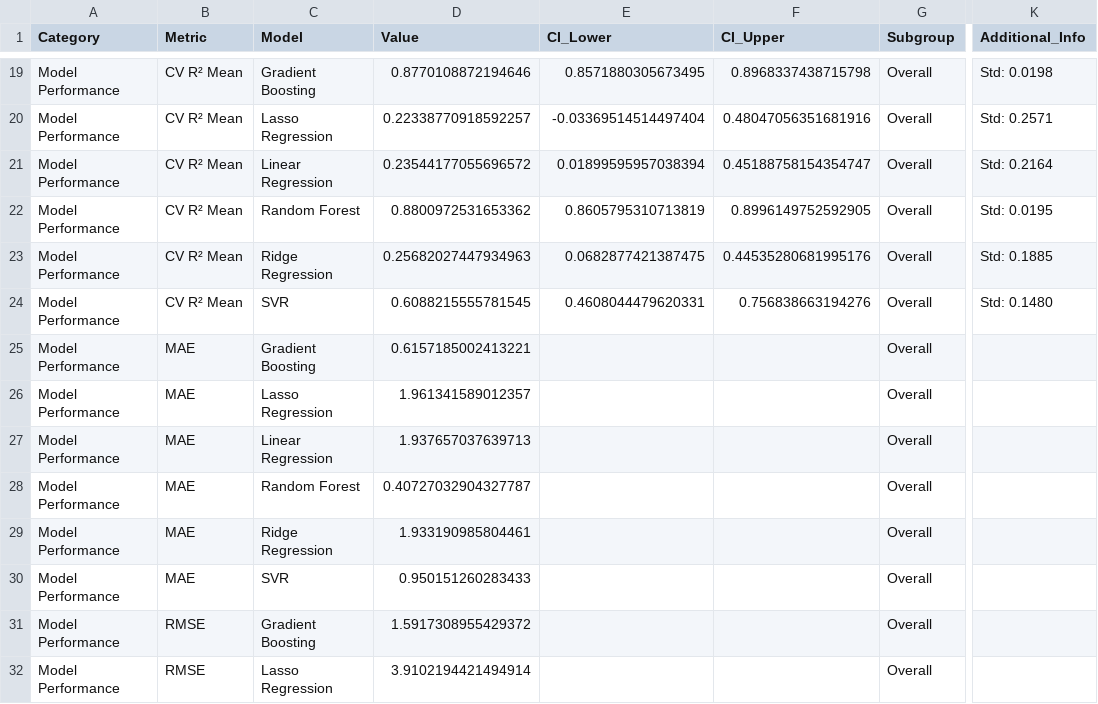
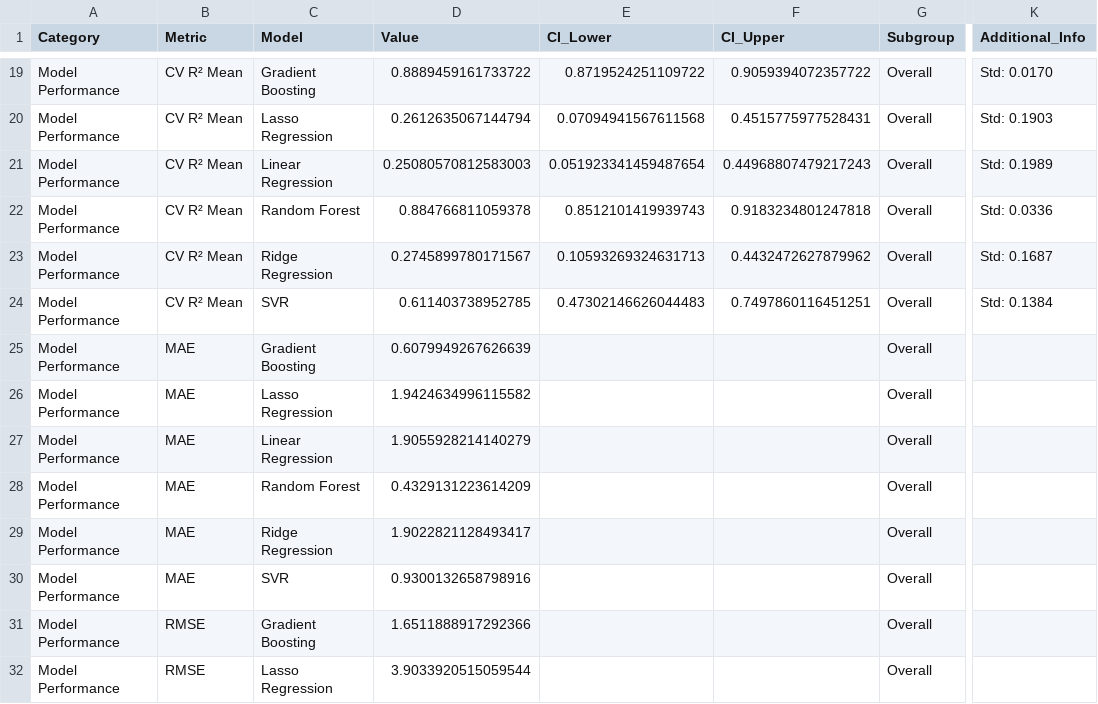
Before and after one commit to National-Running-Club-Database/nrcd_xc_paper, a CSV file: output/rq1/raw_data_important_statistics.csv, drawn as a sheet; only a part is shown, gaps mark what is left out; the diff covers the shown part only; the diff names each change by its address in the sheet, - before the commit and + after, or states it on an @@ line.

```diff
--- a/output/rq1/raw_data_important_statistics.csv
+++ b/output/rq1/raw_data_important_statistics.csv
-D19 (Value): 0.8770108872194646
+D19 (Value): 0.8889459161733722
-E19 (CI_Lower): 0.8571880305673495
+E19 (CI_Lower): 0.8719524251109722
-F19 (CI_Upper): 0.8968337438715798
+F19 (CI_Upper): 0.9059394072357722
-K19 (Additional_Info): Std: 0.0198
+K19 (Additional_Info): Std: 0.0170
-D20 (Value): 0.22338770918592257
+D20 (Value): 0.2612635067144794
-E20 (CI_Lower): -0.03369514514497404
+E20 (CI_Lower): 0.07094941567611568
-F20 (CI_Upper): 0.48047056351681916
+F20 (CI_Upper): 0.4515775977528431
-K20 (Additional_Info): Std: 0.2571
+K20 (Additional_Info): Std: 0.1903
-D21 (Value): 0.23544177055696572
+D21 (Value): 0.25080570812583003
-E21 (CI_Lower): 0.01899595957038394
+E21 (CI_Lower): 0.051923341459487654
-F21 (CI_Upper): 0.45188758154354747
+F21 (CI_Upper): 0.44968807479217243
-K21 (Additional_Info): Std: 0.2164
+K21 (Additional_Info): Std: 0.1989
-D22 (Value): 0.8800972531653362
+D22 (Value): 0.884766811059378
-E22 (CI_Lower): 0.8605795310713819
+E22 (CI_Lower): 0.8512101419939743
-F22 (CI_Upper): 0.8996149752592905
+F22 (CI_Upper): 0.9183234801247818
-K22 (Additional_Info): Std: 0.0195
+K22 (Additional_Info): Std: 0.0336
-D23 (Value): 0.25682027447934963
+D23 (Value): 0.2745899780171567
-E23 (CI_Lower): 0.0682877421387475
+E23 (CI_Lower): 0.10593269324631713
-F23 (CI_Upper): 0.44535280681995176
+F23 (CI_Upper): 0.4432472627879962
-K23 (Additional_Info): Std: 0.1885
+K23 (Additional_Info): Std: 0.1687
-D24 (Value): 0.6088215555781545
+D24 (Value): 0.611403738952785
-E24 (CI_Lower): 0.4608044479620331
+E24 (CI_Lower): 0.47302146626044483
-F24 (CI_Upper): 0.756838663194276
+F24 (CI_Upper): 0.7497860116451251
-K24 (Additional_Info): Std: 0.1480
+K24 (Additional_Info): Std: 0.1384
-D25 (Value): 0.6157185002413221
+D25 (Value): 0.6079949267626639
-D26 (Value): 1.961341589012357
+D26 (Value): 1.9424634996115582
-D27 (Value): 1.937657037639713
+D27 (Value): 1.9055928214140279
-D28 (Value): 0.40727032904327787
+D28 (Value): 0.4329131223614209
-D29 (Value): 1.933190985804461
+D29 (Value): 1.9022821128493417
-D30 (Value): 0.950151260283433
+D30 (Value): 0.9300132658798916
-D31 (Value): 1.5917308955429372
+D31 (Value): 1.6511888917292366
-D32 (Value): 3.9102194421494914
+D32 (Value): 3.9033920515059544
```
Also changed, not shown: 72 edited cells elsewhere in this file, output/rq1/raw_data_gender_feature_importance_comparison.csv, output/rq1/raw_data_gender_feature_importance_pivot.csv, 54 other files.
